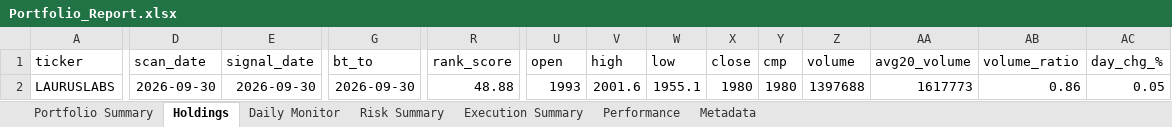
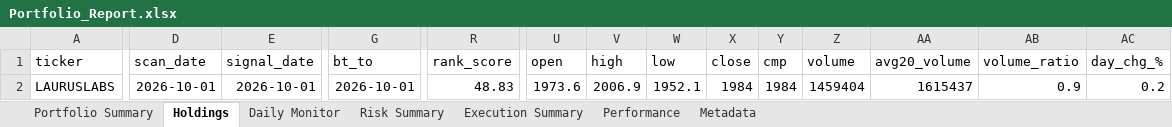
Before and after one commit to PavanSaiNekkala/Scanner, an Excel workbook: scanner_monitor/reports/latest/Portfolio_Report.xlsx, sheet Holdings, drawn as a sheet; only a part is shown, gaps mark what is left out; values as stored, in another font and other column widths than the file's, no borders; the diff covers the shown part only; the diff names each change by its address in the sheet, - before the commit and + after, or states it on an @@ line.

```diff
--- a/scanner_monitor/reports/latest/Portfolio_Report.xlsx (sheet Holdings)
+++ b/scanner_monitor/reports/latest/Portfolio_Report.xlsx (sheet Holdings)
-D2 (scan_date): 2026-09-30
+D2 (scan_date): 2026-10-01
-E2 (signal_date): 2026-09-30
+E2 (signal_date): 2026-10-01
-G2 (bt_to): 2026-09-30
+G2 (bt_to): 2026-10-01
-R2 (rank_score): 48.88
+R2 (rank_score): 48.83
-U2 (open): 1993
+U2 (open): 1973.6
-V2 (high): 2001.6
+V2 (high): 2006.9
-W2 (low): 1955.1
+W2 (low): 1952.1
-X2 (close): 1980
+X2 (close): 1984
-Y2 (cmp): 1980
+Y2 (cmp): 1984
-Z2 (volume): 1397688
+Z2 (volume): 1459404
-AA2 (avg20_volume): 1617773
+AA2 (avg20_volume): 1615437
-AB2 (volume_ratio): 0.86
+AB2 (volume_ratio): 0.9
-AC2 (day_chg_%): 0.05
+AC2 (day_chg_%): 0.2
```
Also changed, not shown: 93 edited cells elsewhere in this sheet, sheet Daily Monitor, sheet Risk Summary, sheet Metadata, 13 other files.
